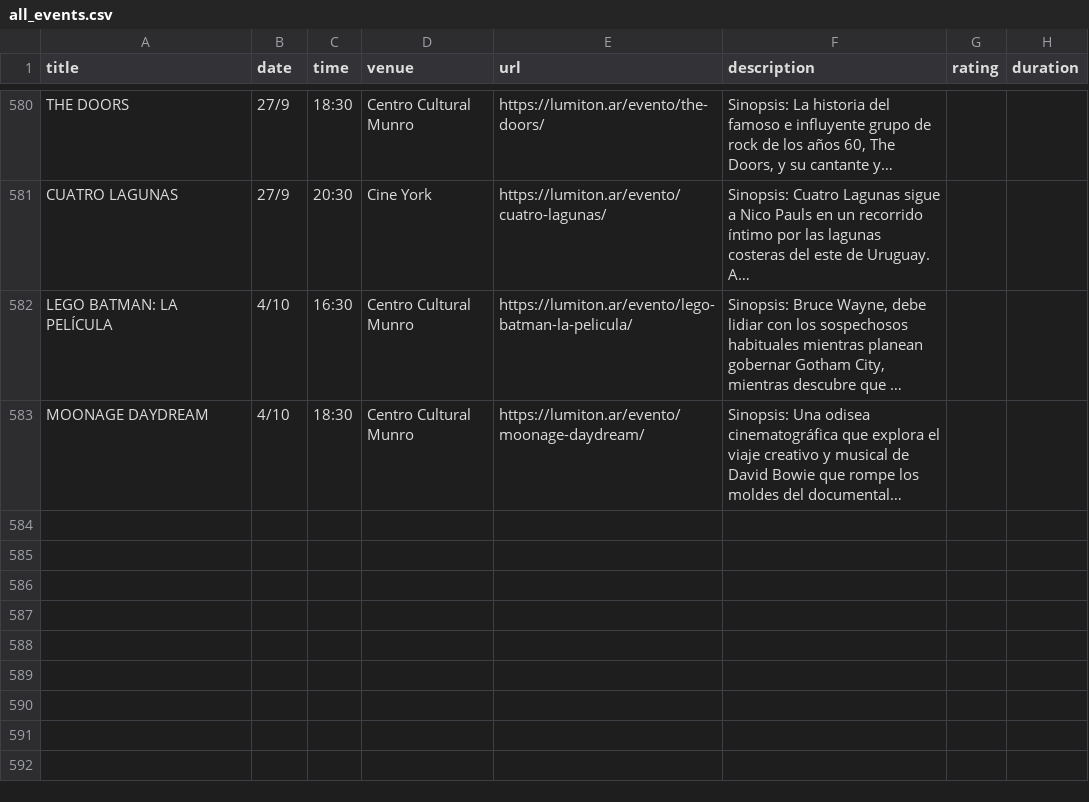
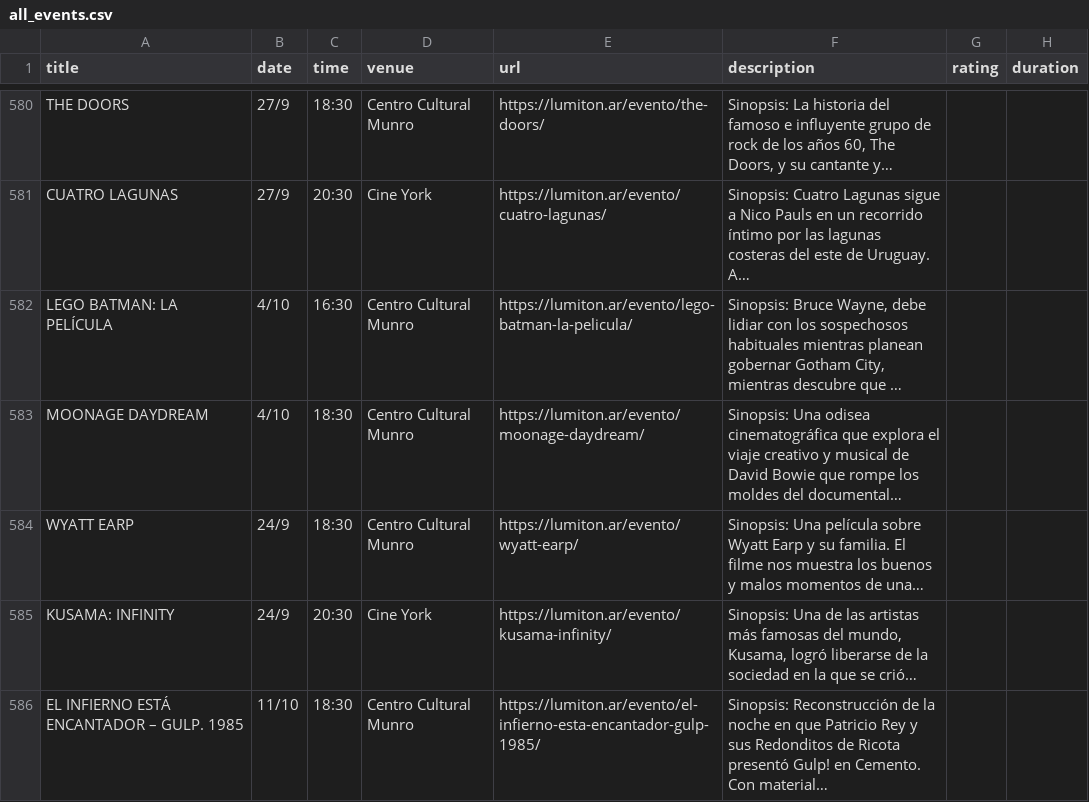
Before and after one commit to j-e-d/agenda-lumiton, a CSV file: data/all_events.csv, drawn as a sheet; only a part is shown, gaps mark what is left out; long unchanged cells end in …; the diff names each change by its address in the sheet, - before the commit and + after, or states it on an @@ line.

```diff
--- a/data/all_events.csv
+++ b/data/all_events.csv
+row 584: WYATT EARP | 24/9 | 18:30 | Centro Cultural Munro | https://lumiton.ar/evento/wyatt-earp/ | Sinopsis: Una película sobre Wyatt Earp y su familia. El filme nos muestra los buenos y malos momentos de una…
+row 585: KUSAMA: INFINITY | 24/9 | 20:30 | Cine York | https://lumiton.ar/evento/kusama-infinity/ | Sinopsis: Una de las artistas más famosas del mundo, Kusama, logró liberarse de la sociedad en la que se crió…
+row 586: EL INFIERNO ESTÁ ENCANTADOR – GULP. 1985 | 11/10 | 18:30 | Centro Cultural Munro | https://lumiton.ar/evento/el-infierno-esta-encantador-gulp-1985/ | Sinopsis: Reconstrucción de la noche en que Patricio Rey y sus Redonditos de Ricota presentó Gulp! en Cemento. Con material…
```
Also changed, not shown: data/centro_cultural_munro.csv, data/cine_york.csv, 5 other files.
